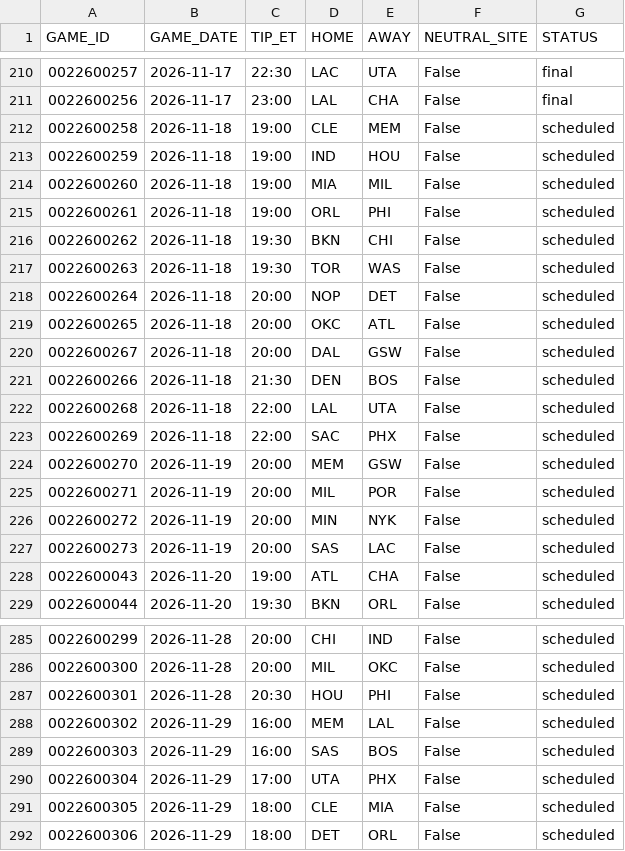
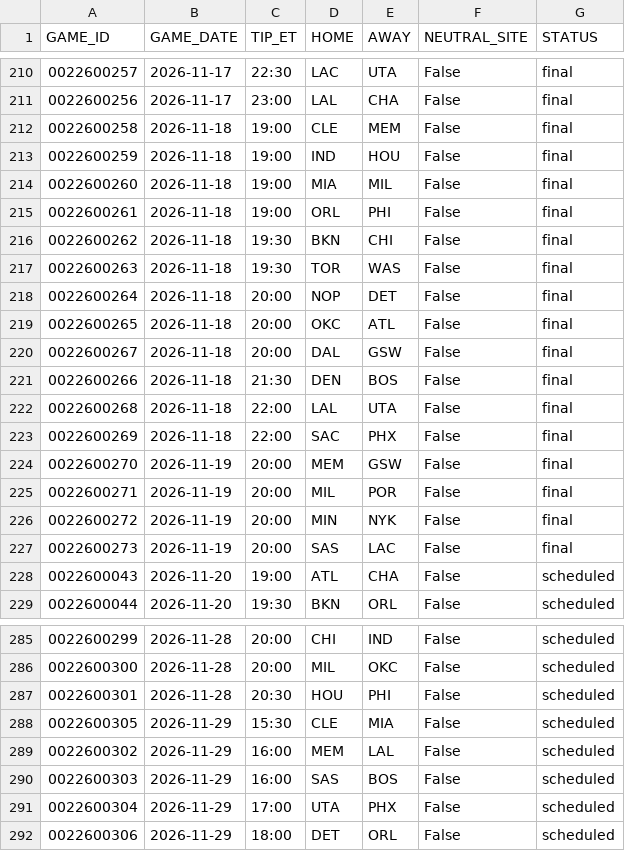
Before and after one commit to tsetan13821/NBAAnalyticsProject, a CSV file: data/raw/games/schedule_2026-27.csv, drawn as a sheet; only a part is shown, gaps mark what is left out.

```diff
--- a/data/raw/games/schedule_2026-27.csv
+++ b/data/raw/games/schedule_2026-27.csv
@@ -211,18 +211,18 @@ GAME_ID,GAME_DATE,TIP_ET,HOME,AWAY,NEUTRAL_SITE,STATUS
 0022600256,2026-11-17,23:00,LAL,CHA,False,final
-0022600258,2026-11-18,19:00,CLE,MEM,False,scheduled
-0022600259,2026-11-18,19:00,IND,HOU,False,scheduled
-0022600260,2026-11-18,19:00,MIA,MIL,False,scheduled
-0022600261,2026-11-18,19:00,ORL,PHI,False,scheduled
-0022600262,2026-11-18,19:30,BKN,CHI,False,scheduled
-0022600263,2026-11-18,19:30,TOR,WAS,False,scheduled
-0022600264,2026-11-18,20:00,NOP,DET,False,scheduled
-0022600265,2026-11-18,20:00,OKC,ATL,False,scheduled
-0022600267,2026-11-18,20:00,DAL,GSW,False,scheduled
-0022600266,2026-11-18,21:30,DEN,BOS,False,scheduled
-0022600268,2026-11-18,22:00,LAL,UTA,False,scheduled
-0022600269,2026-11-18,22:00,SAC,PHX,False,scheduled
-0022600270,2026-11-19,20:00,MEM,GSW,False,scheduled
-0022600271,2026-11-19,20:00,MIL,POR,False,scheduled
-0022600272,2026-11-19,20:00,MIN,NYK,False,scheduled
-0022600273,2026-11-19,20:00,SAS,LAC,False,scheduled
+0022600258,2026-11-18,19:00,CLE,MEM,False,final
+0022600259,2026-11-18,19:00,IND,HOU,False,final
+0022600260,2026-11-18,19:00,MIA,MIL,False,final
+0022600261,2026-11-18,19:00,ORL,PHI,False,final
+0022600262,2026-11-18,19:30,BKN,CHI,False,final
+0022600263,2026-11-18,19:30,TOR,WAS,False,final
+0022600264,2026-11-18,20:00,NOP,DET,False,final
+0022600265,2026-11-18,20:00,OKC,ATL,False,final
+0022600267,2026-11-18,20:00,DAL,GSW,False,final
+0022600266,2026-11-18,21:30,DEN,BOS,False,final
+0022600268,2026-11-18,22:00,LAL,UTA,False,final
+0022600269,2026-11-18,22:00,SAC,PHX,False,final
+0022600270,2026-11-19,20:00,MEM,GSW,False,final
+0022600271,2026-11-19,20:00,MIL,POR,False,final
+0022600272,2026-11-19,20:00,MIN,NYK,False,final
+0022600273,2026-11-19,20:00,SAS,LAC,False,final
 0022600043,2026-11-20,19:00,ATL,CHA,False,scheduled
@@ -287,2 +287,3 @@ GAME_ID,GAME_DATE,TIP_ET,HOME,AWAY,NEUTRAL_SITE,STATUS
 0022600301,2026-11-28,20:30,HOU,PHI,False,scheduled
+0022600305,2026-11-29,15:30,CLE,MIA,False,scheduled
 0022600302,2026-11-29,16:00,MEM,LAL,False,scheduled
@@ -290,3 +291,2 @@ GAME_ID,GAME_DATE,TIP_ET,HOME,AWAY,NEUTRAL_SITE,STATUS
 0022600304,2026-11-29,17:00,UTA,PHX,False,scheduled
-0022600305,2026-11-29,18:00,CLE,MIA,False,scheduled
 0022600306,2026-11-29,18:00,DET,ORL,False,scheduled
```
Also changed, not shown: data/processed/game_predictions.csv, 5 other files.
